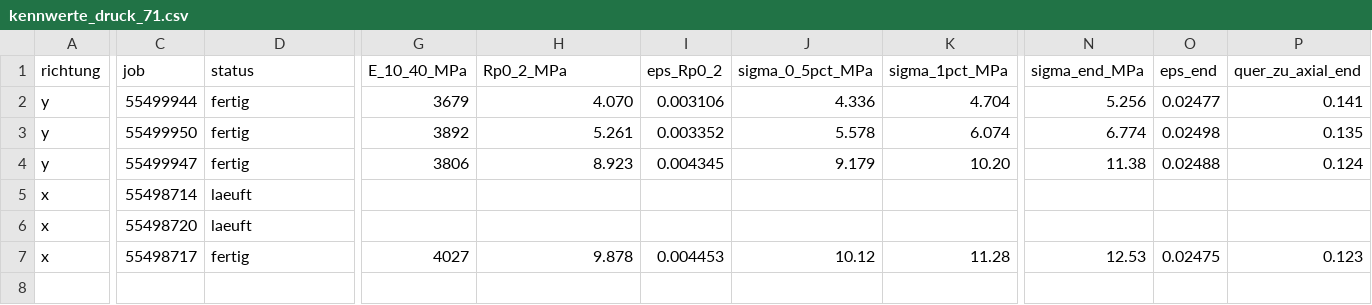
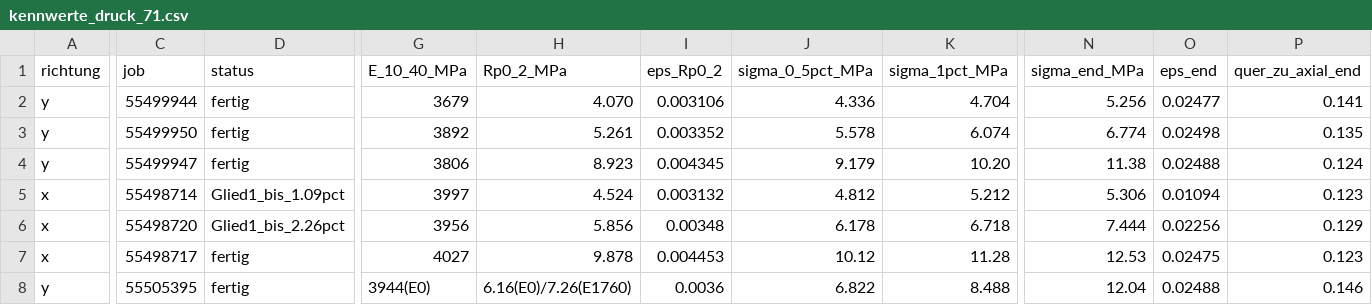
Before and after one commit to AlexS1986/Meshing, a CSV file: pygalmesh/data/scripts/017-Yield-Surface-Batch-leS-nohinge/compression_jobs/ergebnisse/kennwerte_druck_71.csv, drawn as a sheet; only a part is shown, gaps mark what is left out; rows hold the shown columns only; the diff covers the shown part only; the diff names each change by its address in the sheet, - before the commit and + after, or states it on an @@ line.

```diff
--- a/pygalmesh/data/scripts/017-Yield-Surface-Batch-leS-nohinge/compression_jobs/ergebnisse/kennwerte_druck_71.csv
+++ b/pygalmesh/data/scripts/017-Yield-Surface-Batch-leS-nohinge/compression_jobs/ergebnisse/kennwerte_druck_71.csv
-D5 (status): laeuft
+D5 (status): Glied1_bis_1.09pct
-G5 (E_10_40_MPa): (empty)
+G5 (E_10_40_MPa): 3997
-H5 (Rp0_2_MPa): (empty)
+H5 (Rp0_2_MPa): 4.524
-I5 (eps_Rp0_2): (empty)
+I5 (eps_Rp0_2): 0.003132
-J5 (sigma_0_5pct_MPa): (empty)
+J5 (sigma_0_5pct_MPa): 4.812
-K5 (sigma_1pct_MPa): (empty)
+K5 (sigma_1pct_MPa): 5.212
-N5 (sigma_end_MPa): (empty)
+N5 (sigma_end_MPa): 5.306
-O5 (eps_end): (empty)
+O5 (eps_end): 0.01094
-P5 (quer_zu_axial_end): (empty)
+P5 (quer_zu_axial_end): 0.123
-D6 (status): laeuft
+D6 (status): Glied1_bis_2.26pct
-G6 (E_10_40_MPa): (empty)
+G6 (E_10_40_MPa): 3956
-H6 (Rp0_2_MPa): (empty)
+H6 (Rp0_2_MPa): 5.856
-I6 (eps_Rp0_2): (empty)
+I6 (eps_Rp0_2): 0.00348
-J6 (sigma_0_5pct_MPa): (empty)
+J6 (sigma_0_5pct_MPa): 6.178
-K6 (sigma_1pct_MPa): (empty)
+K6 (sigma_1pct_MPa): 6.718
-N6 (sigma_end_MPa): (empty)
+N6 (sigma_end_MPa): 7.444
-O6 (eps_end): (empty)
+O6 (eps_end): 0.02256
-P6 (quer_zu_axial_end): (empty)
+P6 (quer_zu_axial_end): 0.129
+row 8: y | 55505395 | fertig | 3944(E0) | 6.16(E0)/7.26(E1760) | 0.0036 | 6.822 | 8.488 | 12.04 | 0.02488 | 0.146
```
Also changed, not shown: 2 edited cells elsewhere in this file, 16 other files.
